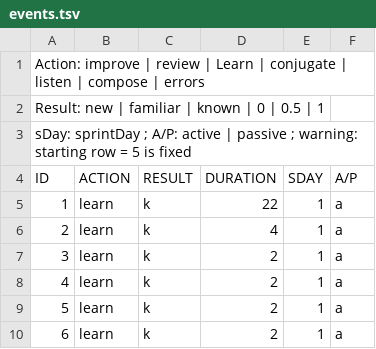
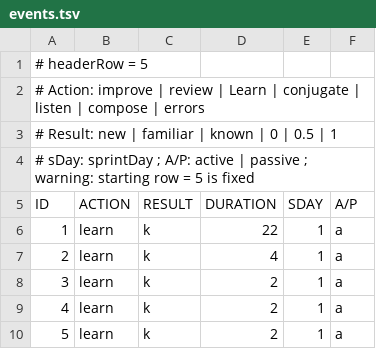
Before and after one commit to balmer-sprint-learning/freshStart, a TSV file: data/events.tsv, drawn as a sheet; only a part is shown; the shorter side is filled out with more unchanged rows.

```diff
--- a/data/events.tsv
+++ b/data/events.tsv
@@ -1,4 +1,5 @@
-Action: improve | review | Learn | conjugate | listen | compose | errors
-Result: new | familiar | known | 0 | 0.5 | 1
-sDay: sprintDay ; A/P: active | passive ; warning: starting row = 5 is fixed
+# headerRow = 5
+# Action: improve | review | Learn | conjugate | listen | compose | errors
+#  Result: new | familiar | known | 0 | 0.5 | 1
+#  sDay: sprintDay ; A/P: active | passive ; warning: starting row = 5 is fixed
 ID	ACTION	RESULT	DURATION	SDAY	A/P
```
Also changed, not shown: data/userData.tsv, 7 other files.
